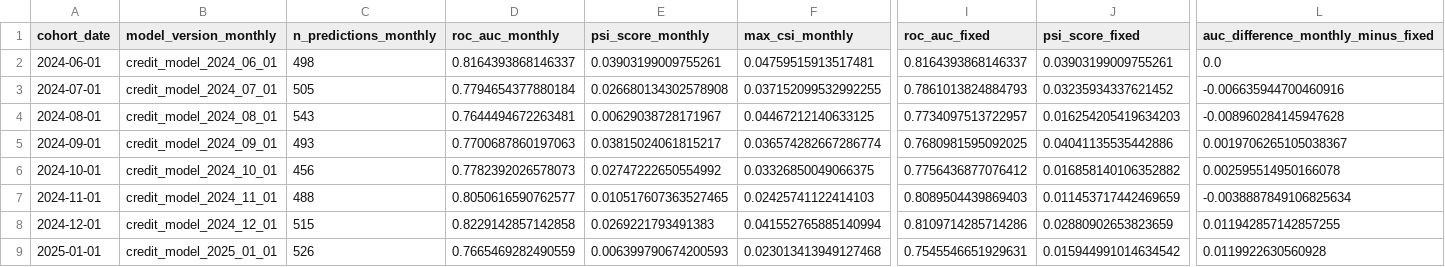
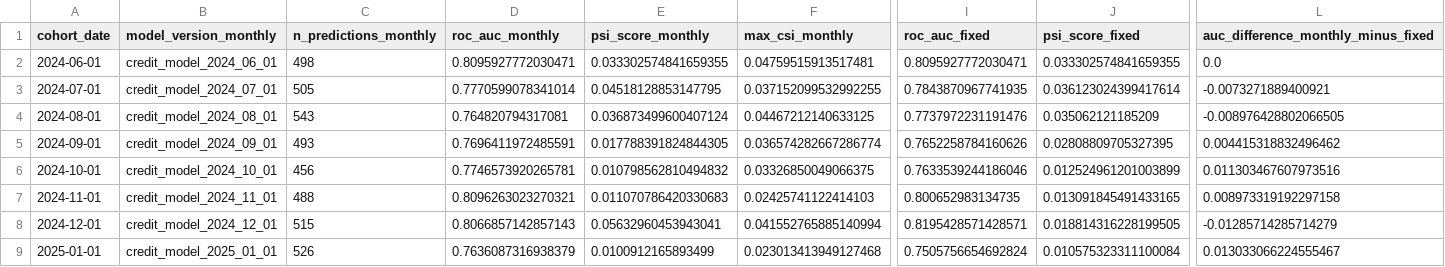
Before and after one commit to selenasj/cs611-assignment-1, a CSV file: assignment2/experiments/fixed_model_comparison.csv, drawn as a sheet; only a part is shown, gaps mark what is left out; the diff names each change by its address in the sheet, - before the commit and + after, or states it on an @@ line.

Commit message:
Update fixed model comparison with latest run

```diff
--- a/assignment2/experiments/fixed_model_comparison.csv
+++ b/assignment2/experiments/fixed_model_comparison.csv
-D2 (roc_auc_monthly): 0.8164393868146337
+D2 (roc_auc_monthly): 0.8095927772030471
-E2 (psi_score_monthly): 0.03903199009755261
+E2 (psi_score_monthly): 0.033302574841659355
-I2 (roc_auc_fixed): 0.8164393868146337
+I2 (roc_auc_fixed): 0.8095927772030471
-J2 (psi_score_fixed): 0.03903199009755261
+J2 (psi_score_fixed): 0.033302574841659355
-D3 (roc_auc_monthly): 0.7794654377880184
+D3 (roc_auc_monthly): 0.7770599078341014
-E3 (psi_score_monthly): 0.026680134302578908
+E3 (psi_score_monthly): 0.04518128853147795
-I3 (roc_auc_fixed): 0.7861013824884793
+I3 (roc_auc_fixed): 0.7843870967741935
-J3 (psi_score_fixed): 0.03235934337621452
+J3 (psi_score_fixed): 0.036123024399417614
-L3: -0.006635944700460916
+L3: -0.0073271889400921
-D4 (roc_auc_monthly): 0.7644494672263481
+D4 (roc_auc_monthly): 0.764820794317081
-E4 (psi_score_monthly): 0.00629038728171967
+E4 (psi_score_monthly): 0.036873499600407124
-I4 (roc_auc_fixed): 0.7734097513722957
+I4 (roc_auc_fixed): 0.7737972231191476
-J4 (psi_score_fixed): 0.016254205419634203
+J4 (psi_score_fixed): 0.035062121185209
-L4: -0.008960284145947628
+L4: -0.008976428802066505
-D5 (roc_auc_monthly): 0.7700687860197063
+D5 (roc_auc_monthly): 0.7696411972485591
-E5 (psi_score_monthly): 0.03815024061815217
+E5 (psi_score_monthly): 0.017788391824844305
-I5 (roc_auc_fixed): 0.7680981595092025
+I5 (roc_auc_fixed): 0.7652258784160626
-J5 (psi_score_fixed): 0.04041135535442886
+J5 (psi_score_fixed): 0.02808809705327395
-L5: 0.0019706265105038367
+L5: 0.004415318832496462
-D6 (roc_auc_monthly): 0.7782392026578073
+D6 (roc_auc_monthly): 0.7746573920265781
-E6 (psi_score_monthly): 0.02747222650554992
+E6 (psi_score_monthly): 0.010798562810494832
-I6 (roc_auc_fixed): 0.7756436877076412
+I6 (roc_auc_fixed): 0.7633539244186046
-J6 (psi_score_fixed): 0.016858140106352882
+J6 (psi_score_fixed): 0.012524961201003899
-L6: 0.002595514950166078
+L6: 0.011303467607973516
-D7 (roc_auc_monthly): 0.8050616590762577
+D7 (roc_auc_monthly): 0.8096263023270321
-E7 (psi_score_monthly): 0.010517607363527465
+E7 (psi_score_monthly): 0.011070786420330683
-I7 (roc_auc_fixed): 0.8089504439869403
+I7 (roc_auc_fixed): 0.800652983134735
-J7 (psi_score_fixed): 0.011453717442469659
+J7 (psi_score_fixed): 0.013091845491433165
-L7: -0.0038887849106825634
+L7: 0.008973319192297158
-D8 (roc_auc_monthly): 0.8229142857142858
+D8 (roc_auc_monthly): 0.8066857142857143
-E8 (psi_score_monthly): 0.0269221793491383
+E8 (psi_score_monthly): 0.05632960453943041
-I8 (roc_auc_fixed): 0.8109714285714286
+I8 (roc_auc_fixed): 0.8195428571428571
-J8 (psi_score_fixed): 0.02880902653823659
+J8 (psi_score_fixed): 0.018814316228199505
-L8: 0.011942857142857255
+L8: -0.01285714285714279
-D9 (roc_auc_monthly): 0.7665469282490559
+D9 (roc_auc_monthly): 0.7636087316938379
-E9 (psi_score_monthly): 0.006399790674200593
+E9 (psi_score_monthly): 0.0100912165893499
-I9 (roc_auc_fixed): 0.7545546651929631
+I9 (roc_auc_fixed): 0.7505756654692824
-J9 (psi_score_fixed): 0.015944991014634542
+J9 (psi_score_fixed): 0.010575323311100084
-L9: 0.0119922630560928
+L9: 0.013033066224555467
```
